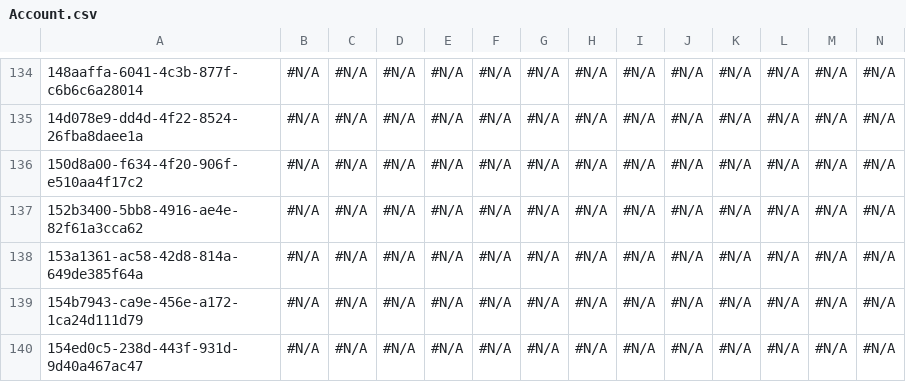
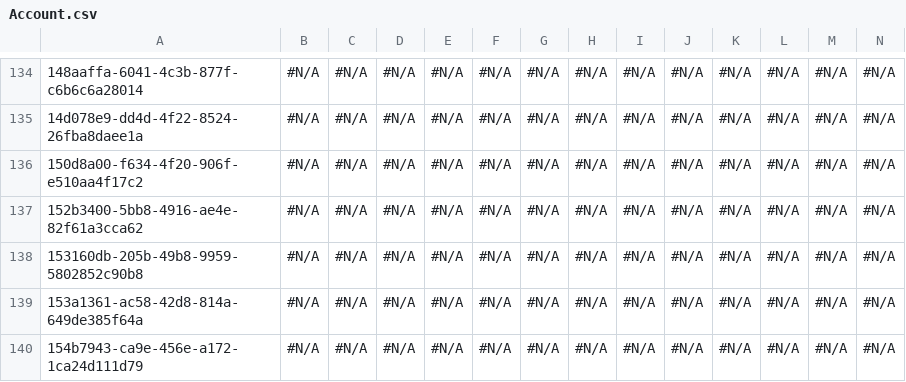
Before and after one commit to gmichail21/vcs-test, a CSV file: Account.csv, drawn as a sheet; only a part is shown, gaps mark what is left out; the shorter side is filled out with more unchanged rows; rows hold the shown columns only; the diff names each change by its address in the sheet, - before the commit and + after, or states it on an @@ line.

```diff
--- a/Account.csv
+++ b/Account.csv
+row 138: 153160db-205b-49b8-9959-5802852c90b8 | #N/A | #N/A | #N/A | #N/A | #N/A | #N/A | #N/A | #N/A | #N/A | #N/A | #N/A | #N/A | #N/A
```
